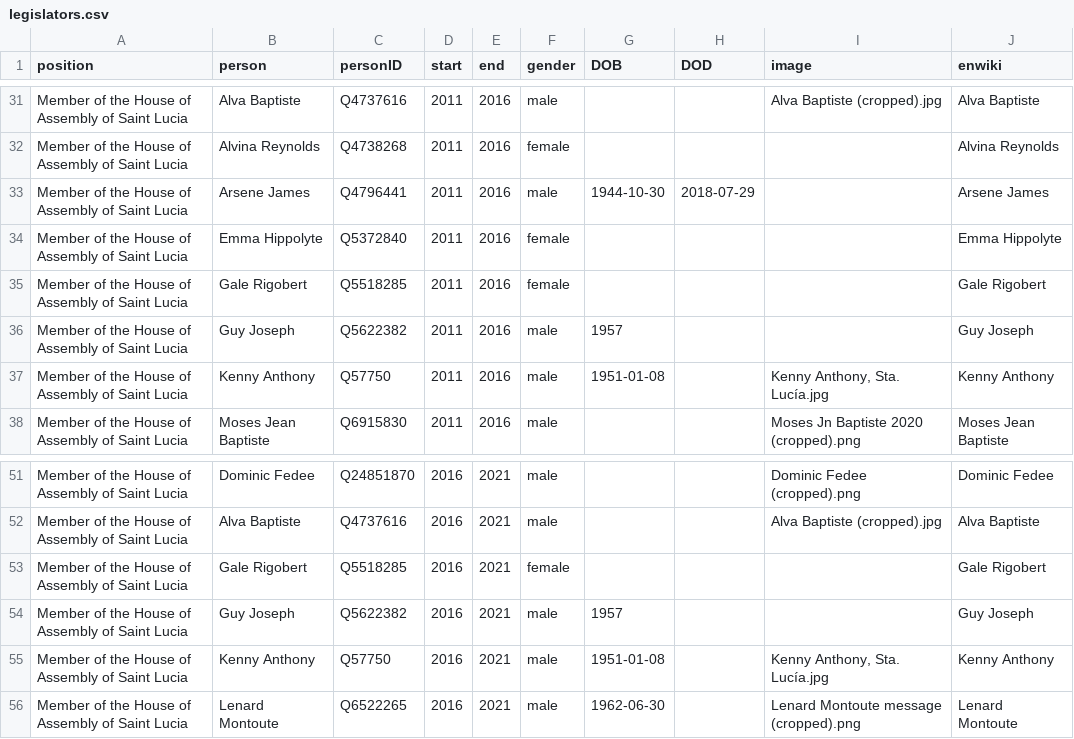
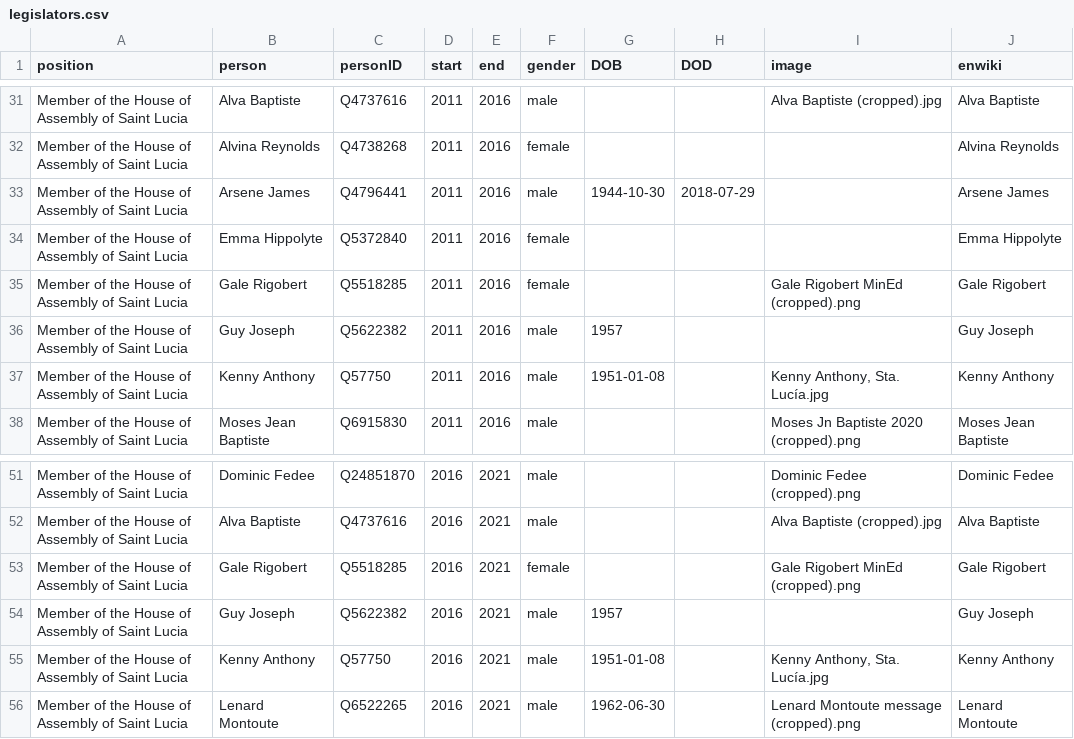
Before and after one commit to every-politician-scrapers/st-lucia-cabinet, a CSV file: html/legislators.csv, drawn as a sheet; only a part is shown, gaps mark what is left out.

```diff
--- a/html/legislators.csv
+++ b/html/legislators.csv
@@ -34,3 +34,3 @@ Member of the House of Assembly of Saint Lucia,Arsene James,Q4796441,2011,2016,m
 Member of the House of Assembly of Saint Lucia,Emma Hippolyte,Q5372840,2011,2016,female,,,,Emma Hippolyte
-Member of the House of Assembly of Saint Lucia,Gale Rigobert,Q5518285,2011,2016,female,,,,Gale Rigobert
+Member of the House of Assembly of Saint Lucia,Gale Rigobert,Q5518285,2011,2016,female,,,Gale Rigobert MinEd (cropped).png,Gale Rigobert
 Member of the House of Assembly of Saint Lucia,Guy Joseph,Q5622382,2011,2016,male,1957,,,Guy Joseph
@@ -52,3 +52,3 @@ Member of the House of Assembly of Saint Lucia,Dominic Fedee,Q24851870,2016,2021
 Member of the House of Assembly of Saint Lucia,Alva Baptiste,Q4737616,2016,2021,male,,,Alva Baptiste (cropped).jpg,Alva Baptiste
-Member of the House of Assembly of Saint Lucia,Gale Rigobert,Q5518285,2016,2021,female,,,,Gale Rigobert
+Member of the House of Assembly of Saint Lucia,Gale Rigobert,Q5518285,2016,2021,female,,,Gale Rigobert MinEd (cropped).png,Gale Rigobert
 Member of the House of Assembly of Saint Lucia,Guy Joseph,Q5622382,2016,2021,male,1957,,,Guy Joseph
```
Also changed, not shown: html/holders21.csv.
